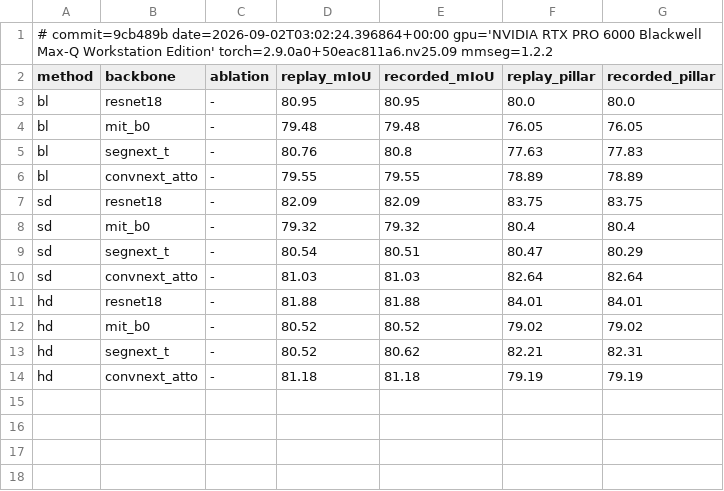
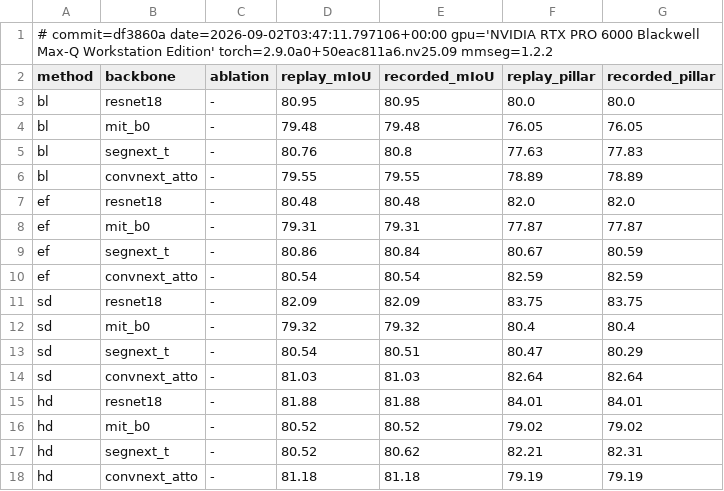
Before and after one commit to elasmobranches/PDSG, a CSV file: verification/replay.csv, drawn as a sheet.

Commit message:
feat: EF backbones

```diff
--- a/verification/replay.csv
+++ b/verification/replay.csv
@@ -1,2 +1,2 @@
-# commit=9cb489b date=2026-09-02T03:02:24.396864+00:00 gpu='NVIDIA RTX PRO 6000 Blackwell Max-Q Workstation Edition' torch=2.9.0a0+50eac811a6.nv25.09 mmseg=1.2.2
+# commit=df3860a date=2026-09-02T03:47:11.797106+00:00 gpu='NVIDIA RTX PRO 6000 Blackwell Max-Q Workstation Edition' torch=2.9.0a0+50eac811a6.nv25.09 mmseg=1.2.2
 method,backbone,ablation,replay_mIoU,recorded_mIoU,replay_pillar,recorded_pillar
@@ -6,2 +6,6 @@ bl,segnext_t,-,80.76,80.8,77.63,77.83
 bl,convnext_atto,-,79.55,79.55,78.89,78.89
+ef,resnet18,-,80.48,80.48,82.0,82.0
+ef,mit_b0,-,79.31,79.31,77.87,77.87
+ef,segnext_t,-,80.86,80.84,80.67,80.59
+ef,convnext_atto,-,80.54,80.54,82.59,82.59
 sd,resnet18,-,82.09,82.09,83.75,83.75
```
Also changed, not shown: 15 other files.
